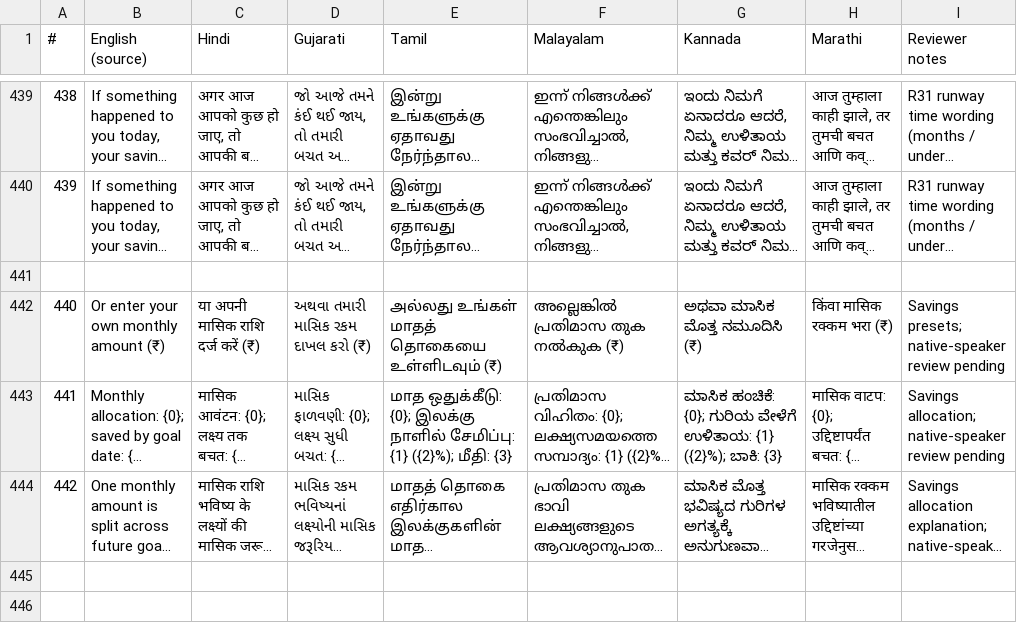
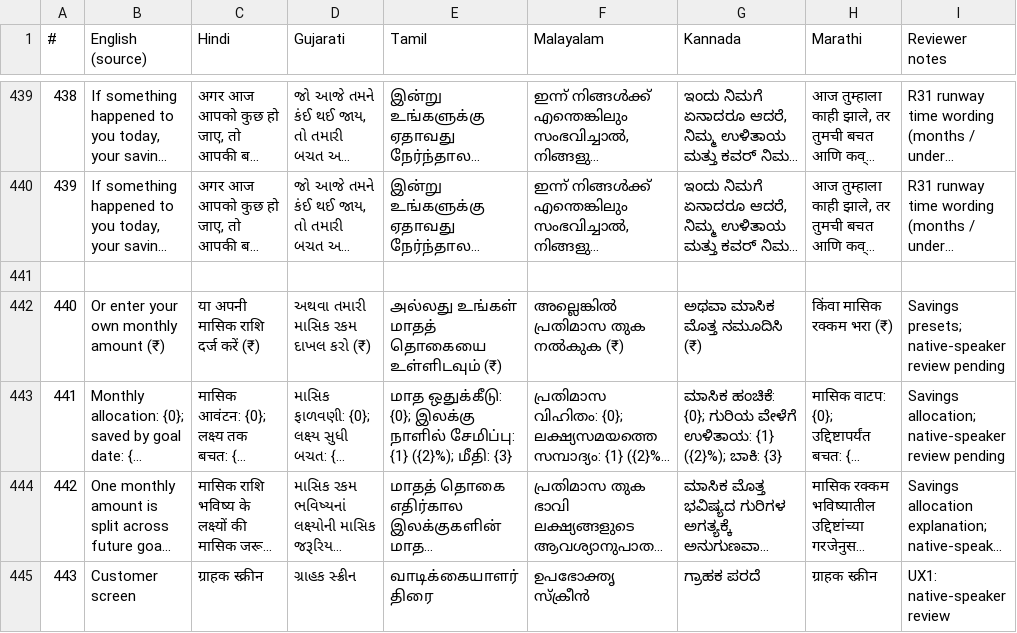
Before and after one commit to kevincaiado-stack/life-cover-needs-finder, a CSV file: docs/translation-review.csv, drawn as a sheet; only a part is shown, gaps mark what is left out; long unchanged cells end in …; the diff names each change by its address in the sheet, - before the commit and + after, or states it on an @@ line.

```diff
--- a/docs/translation-review.csv
+++ b/docs/translation-review.csv
+row 445: 443 | Customer screen | ग्राहक स्क्रीन | ગ્રાહક સ્ક્રીન | வாடிக்கையாளர் திரை | ഉപഭോക്തൃ സ്ക്രീൻ | ಗ್ರಾಹಕ ಪರದೆ | ग्राहक स्क्रीन | UX1: native-speaker review
```
Also changed, not shown: 2 other files.
